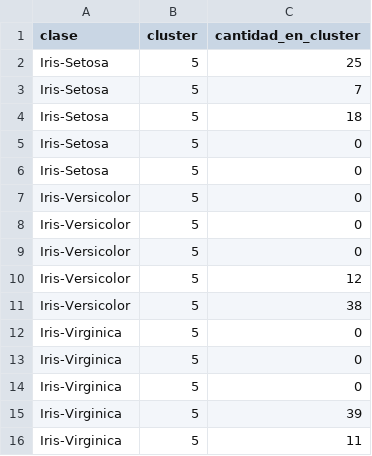
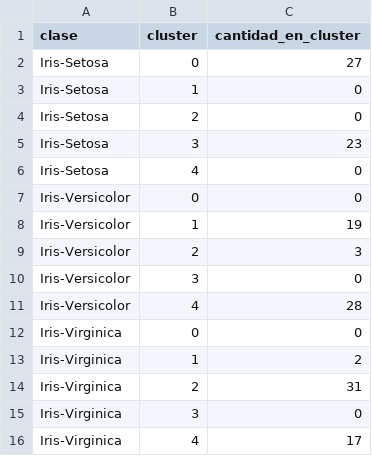
Before and after one commit to Imme2/IA2_Proyecto3_Clustering, a CSV file: Resultados/resultados_K=5.csv, drawn as a sheet.

```diff
--- a/Resultados/resultados_K=5.csv
+++ b/Resultados/resultados_K=5.csv
@@ -1,16 +1,16 @@
 clase,cluster,cantidad_en_cluster
-Iris-Setosa,5,25
-Iris-Setosa,5,7
-Iris-Setosa,5,18
-Iris-Setosa,5,0
-Iris-Setosa,5,0
-Iris-Versicolor,5,0
-Iris-Versicolor,5,0
-Iris-Versicolor,5,0
-Iris-Versicolor,5,12
-Iris-Versicolor,5,38
-Iris-Virginica,5,0
-Iris-Virginica,5,0
-Iris-Virginica,5,0
-Iris-Virginica,5,39
-Iris-Virginica,5,11
+Iris-Setosa,0,27
+Iris-Setosa,1,0
+Iris-Setosa,2,0
+Iris-Setosa,3,23
+Iris-Setosa,4,0
+Iris-Versicolor,0,0
+Iris-Versicolor,1,19
+Iris-Versicolor,2,3
+Iris-Versicolor,3,0
+Iris-Versicolor,4,28
+Iris-Virginica,0,0
+Iris-Virginica,1,2
+Iris-Virginica,2,31
+Iris-Virginica,3,0
+Iris-Virginica,4,17
```
Also changed, not shown: Resultados/distancias_K=3.csv, Resultados/distancias_K=4.csv, 4 other files.
